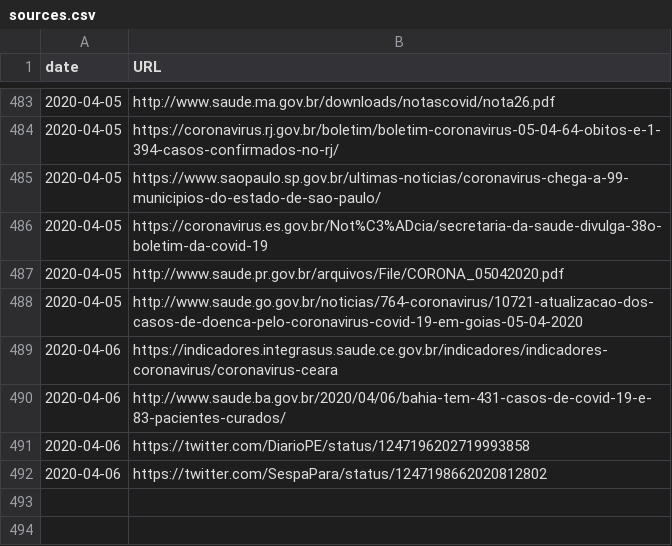
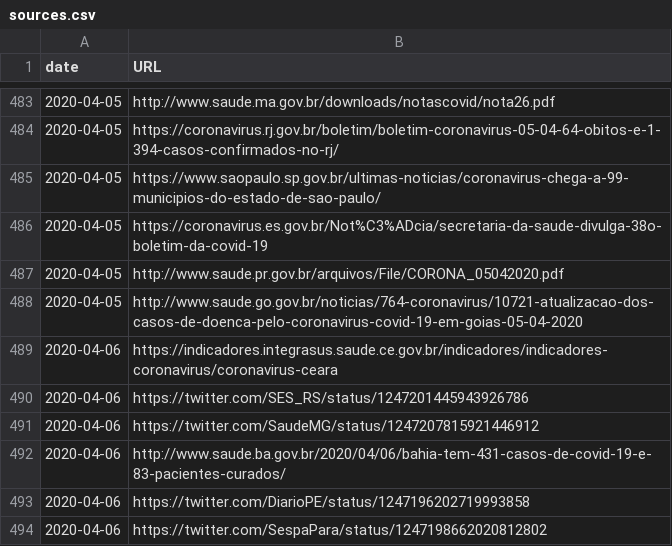
Before and after one commit to vdilego/covid19br, a CSV file: sources.csv, drawn as a sheet; only a part is shown, gaps mark what is left out.

Commit message:
Update sources.csv

```diff
--- a/sources.csv
+++ b/sources.csv
@@ -489,2 +489,4 @@ date,URL
 2020-04-06,https://indicadores.integrasus.saude.ce.gov.br/indicadores/indicadores-coronavirus/coronavirus-ceara
+2020-04-06,https://twitter.com/SES_RS/status/1247201445943926786
+2020-04-06,https://twitter.com/SaudeMG/status/1247207815921446912
 2020-04-06,http://www.saude.ba.gov.br/2020/04/06/bahia-tem-431-casos-de-covid-19-e-83-pacientes-curados/
```
